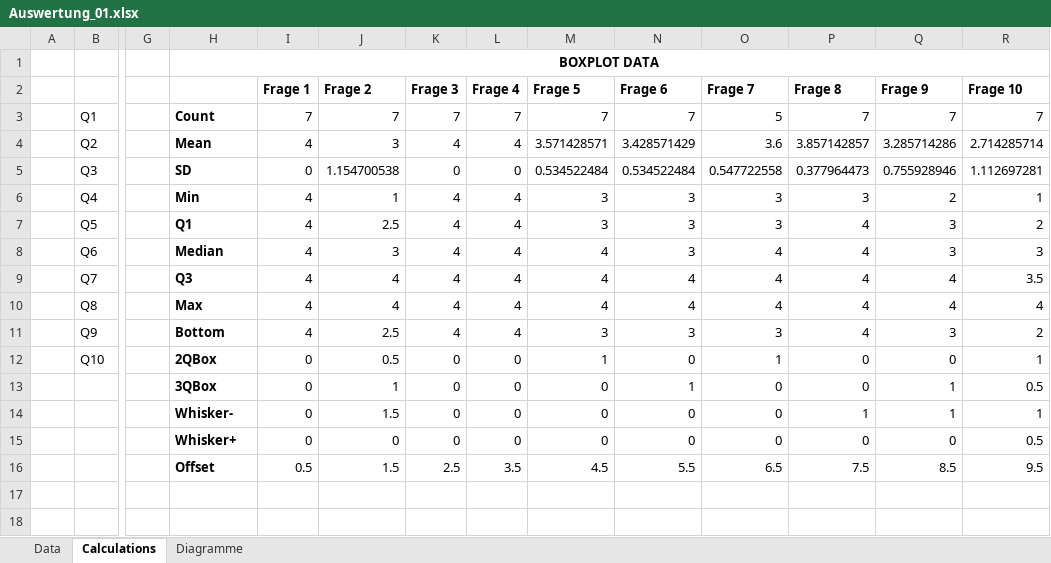
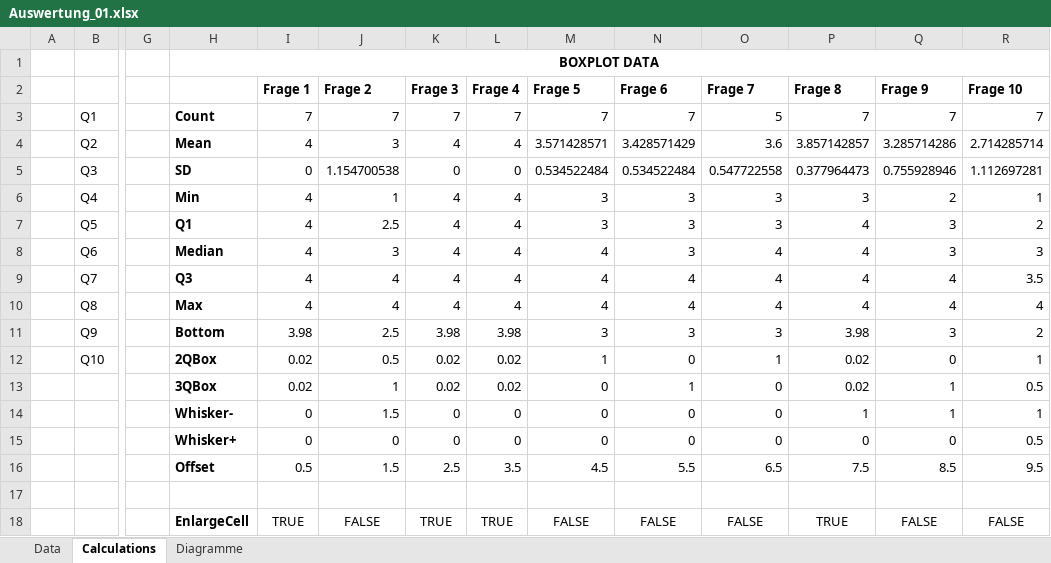
Before and after one commit to floAr/ADG_Scarlet_Gamma, an Excel workbook: docs/Auswertung_01.xlsx, sheet Calculations, drawn as a sheet; only a part is shown, gaps mark what is left out; values as stored, in another font and other column widths than the file's, no borders; rows hold the shown columns only; the diff names each change by its address in the sheet, - before the commit and + after, or states it on an @@ line.

Commit message:
extended excel sheet to better show quartils with some questions

```diff
--- a/docs/Auswertung_01.xlsx (sheet Calculations)
+++ b/docs/Auswertung_01.xlsx (sheet Calculations)
-I11 (Frage 1): 4
+I11 (Frage 1): 3.98
-K11 (Frage 3): 4
+K11 (Frage 3): 3.98
-L11 (Frage 4): 4
+L11 (Frage 4): 3.98
-P11 (Frage 8): 4
+P11 (Frage 8): 3.98
-I12:I13 (Frage 1): 0
+I12:I13 (Frage 1): 0.02
-K12:K13 (Frage 3): 0
+K12:K13 (Frage 3): 0.02
-L12:L13 (Frage 4): 0
+L12:L13 (Frage 4): 0.02
-P12:P13 (Frage 8): 0
+P12:P13 (Frage 8): 0.02
+row 17: (empty)
+row 18:  |  |  | EnlargeCell | TRUE | FALSE | TRUE | TRUE | FALSE | FALSE | FALSE | TRUE | FALSE | FALSE
```
Also changed, not shown: formulas that keep their value, charts or pictures, 2 other files.
